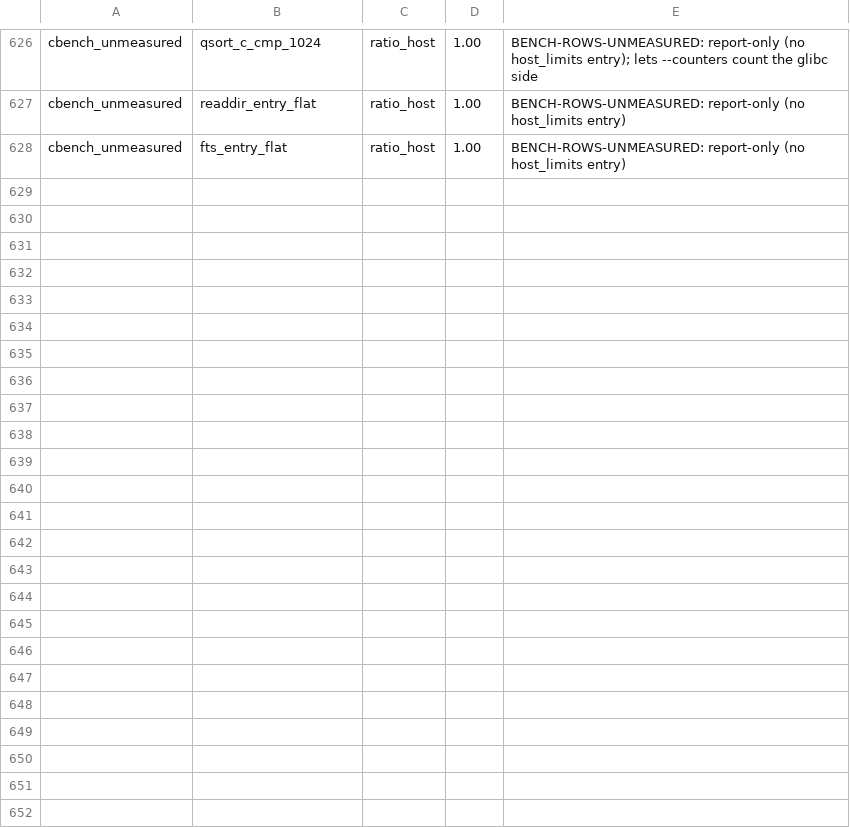
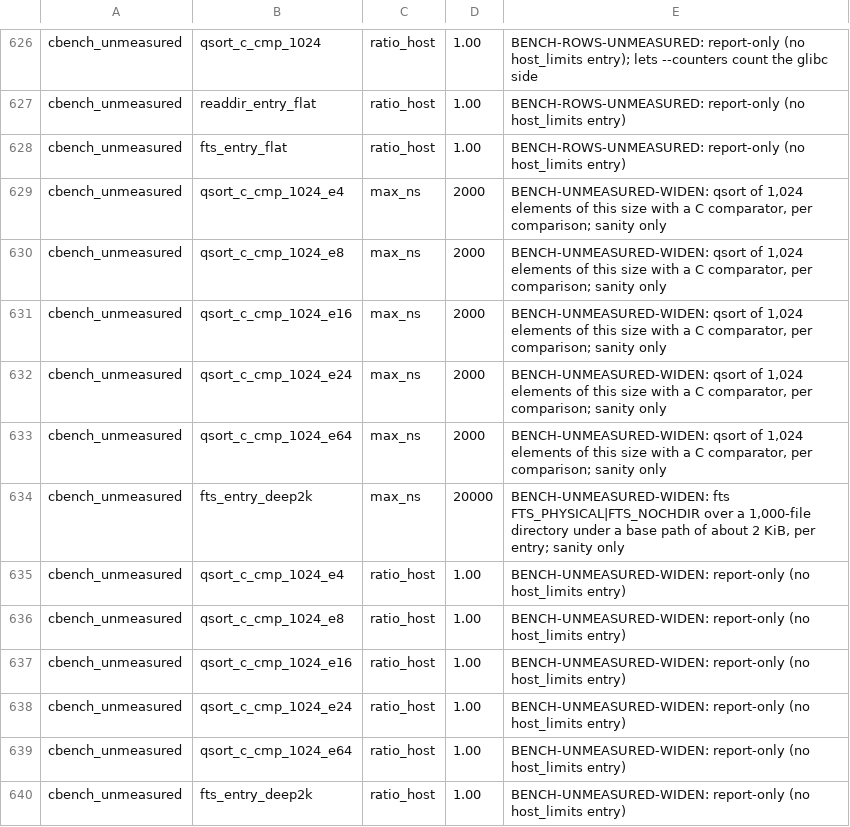
Before and after one commit to duskglow/liella, a TSV file: bench/budgets.tsv, drawn as a sheet; only a part is shown, gaps mark what is left out.

```diff
--- a/bench/budgets.tsv
+++ b/bench/budgets.tsv
@@ -628 +628,13 @@ cbench_unmeasured	readdir_entry_flat	ratio_host	1.00	BENCH-ROWS-UNMEASURED: repo
 cbench_unmeasured	fts_entry_flat	ratio_host	1.00	BENCH-ROWS-UNMEASURED: report-only (no host_limits entry)
+cbench_unmeasured	qsort_c_cmp_1024_e4	max_ns	2000	BENCH-UNMEASURED-WIDEN: qsort of 1,024 elements of this size with a C comparator, per comparison; sanity only
+cbench_unmeasured	qsort_c_cmp_1024_e8	max_ns	2000	BENCH-UNMEASURED-WIDEN: qsort of 1,024 elements of this size with a C comparator, per comparison; sanity only
+cbench_unmeasured	qsort_c_cmp_1024_e16	max_ns	2000	BENCH-UNMEASURED-WIDEN: qsort of 1,024 elements of this size with a C comparator, per comparison; sanity only
+cbench_unmeasured	qsort_c_cmp_1024_e24	max_ns	2000	BENCH-UNMEASURED-WIDEN: qsort of 1,024 elements of this size with a C comparator, per comparison; sanity only
+cbench_unmeasured	qsort_c_cmp_1024_e64	max_ns	2000	BENCH-UNMEASURED-WIDEN: qsort of 1,024 elements of this size with a C comparator, per comparison; sanity only
+cbench_unmeasured	fts_entry_deep2k	max_ns	20000	BENCH-UNMEASURED-WIDEN: fts FTS_PHYSICAL|FTS_NOCHDIR over a 1,000-file directory under a base path of about 2 KiB, per entry; sanity only
+cbench_unmeasured	qsort_c_cmp_1024_e4	ratio_host	1.00	BENCH-UNMEASURED-WIDEN: report-only (no host_limits entry)
+cbench_unmeasured	qsort_c_cmp_1024_e8	ratio_host	1.00	BENCH-UNMEASURED-WIDEN: report-only (no host_limits entry)
+cbench_unmeasured	qsort_c_cmp_1024_e16	ratio_host	1.00	BENCH-UNMEASURED-WIDEN: report-only (no host_limits entry)
+cbench_unmeasured	qsort_c_cmp_1024_e24	ratio_host	1.00	BENCH-UNMEASURED-WIDEN: report-only (no host_limits entry)
+cbench_unmeasured	qsort_c_cmp_1024_e64	ratio_host	1.00	BENCH-UNMEASURED-WIDEN: report-only (no host_limits entry)
+cbench_unmeasured	fts_entry_deep2k	ratio_host	1.00	BENCH-UNMEASURED-WIDEN: report-only (no host_limits entry)
```
Also changed, not shown: 3 other files.
